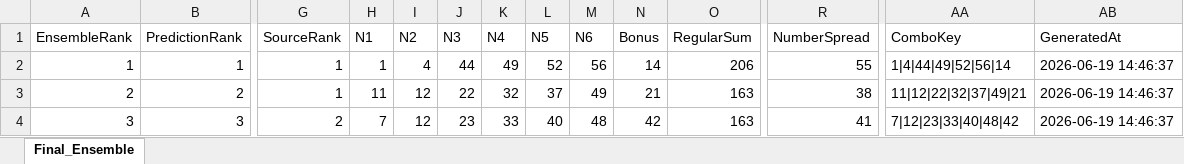
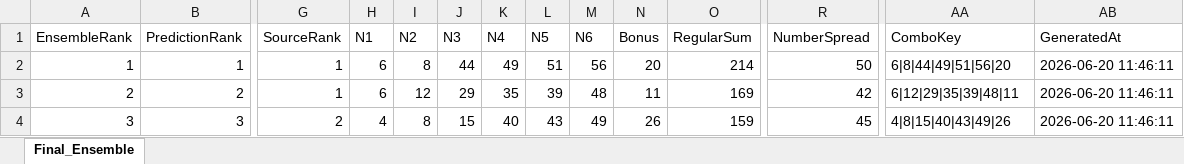
Before and after one commit to 19KabeloMadiga95/HexagrandHouse, an Excel workbook: data/exports/final_predictions/lotto_ensemble_predictions.xlsx, sheet Final_Ensemble, drawn as a sheet; only a part is shown, gaps mark what is left out; values as stored, in another font and other column widths than the file's, no borders; the diff covers the shown part only; the diff names each change by its address in the sheet, - before the commit and + after, or states it on an @@ line.

```diff
--- a/data/exports/final_predictions/lotto_ensemble_predictions.xlsx (sheet Final_Ensemble)
+++ b/data/exports/final_predictions/lotto_ensemble_predictions.xlsx (sheet Final_Ensemble)
-H2 (N1): 1
+H2 (N1): 6
-I2 (N2): 4
+I2 (N2): 8
-L2 (N5): 52
+L2 (N5): 51
-N2 (Bonus): 14
+N2 (Bonus): 20
-O2 (RegularSum): 206
+O2 (RegularSum): 214
-R2 (NumberSpread): 55
+R2 (NumberSpread): 50
-AA2 (ComboKey): 1|4|44|49|52|56|14
+AA2 (ComboKey): 6|8|44|49|51|56|20
-AB2:AB4 (GeneratedAt): 2026-06-19 14:46:37
+AB2:AB4 (GeneratedAt): 2026-06-20 11:46:11
-H3 (N1): 11
+H3 (N1): 6
-J3 (N3): 22
+J3 (N3): 29
-K3 (N4): 32
+K3 (N4): 35
-L3 (N5): 37
+L3 (N5): 39
-M3 (N6): 49
+M3 (N6): 48
-N3 (Bonus): 21
+N3 (Bonus): 11
-O3 (RegularSum): 163
+O3 (RegularSum): 169
-R3 (NumberSpread): 38
+R3 (NumberSpread): 42
-AA3 (ComboKey): 11|12|22|32|37|49|21
+AA3 (ComboKey): 6|12|29|35|39|48|11
-H4 (N1): 7
+H4 (N1): 4
-I4 (N2): 12
+I4 (N2): 8
-J4 (N3): 23
+J4 (N3): 15
-K4 (N4): 33
+K4 (N4): 40
-L4 (N5): 40
+L4 (N5): 43
-M4 (N6): 48
+M4 (N6): 49
-N4 (Bonus): 42
+N4 (Bonus): 26
-O4 (RegularSum): 163
+O4 (RegularSum): 159
-R4 (NumberSpread): 41
+R4 (NumberSpread): 45
-AA4 (ComboKey): 7|12|23|33|40|48|42
+AA4 (ComboKey): 4|8|15|40|43|49|26
```
Also changed, not shown: 83 edited cells elsewhere in this sheet, data/exports/final_predictions/all_games_ensemble_predictions.xlsx, data/exports/final_predictions/daily_lotto_ensemble_predictions.xlsx, 6 other files.
